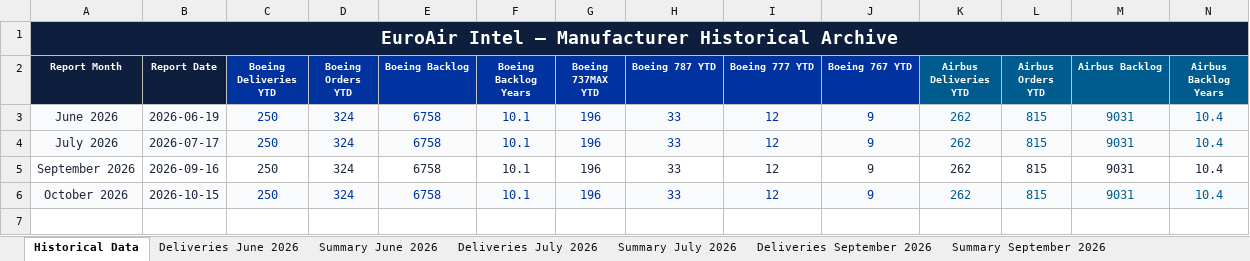
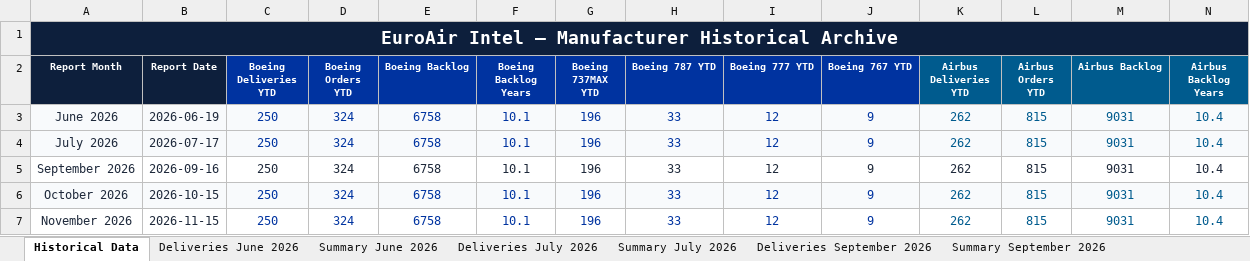
Before and after one commit to juliuskvx/manufacturer-report, an Excel workbook: data/historical_data.xlsx, sheet Historical Data, drawn as a sheet; only a part is shown; values as stored, in another font and other column widths than the file's, no borders; rows hold the shown columns only; the diff names each change by its address in the sheet, - before the commit and + after, or states it on an @@ line.

Commit message:
📊 Monthly data update: 2026-11-15

```diff
--- a/data/historical_data.xlsx (sheet Historical Data)
+++ b/data/historical_data.xlsx (sheet Historical Data)
+row 7: November 2026 | 2026-11-15 | 250 | 324 | 6758 | 10.1 | 196 | 33 | 12 | 9 | 262 | 815 | 9031 | 10.4
```
Also changed, not shown: other sheet tabs, charts or pictures.
